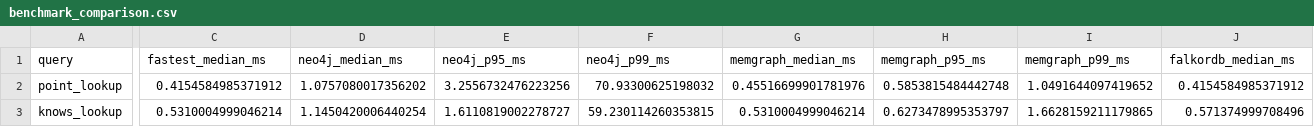
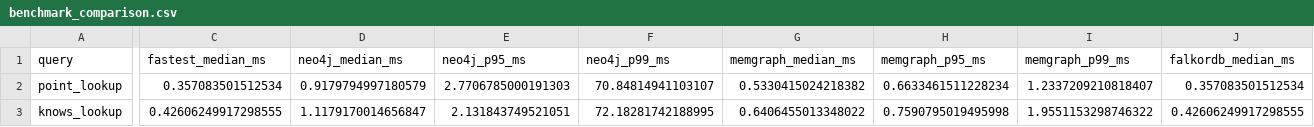
Before and after one commit to BANOTHUROHINI/graph-database-cloud-benchmark, a CSV file: results/benchmark_comparison.csv, drawn as a sheet; only a part is shown, gaps mark what is left out; the diff covers the shown part only; the diff names each change by its address in the sheet, - before the commit and + after, or states it on an @@ line.

```diff
--- a/results/benchmark_comparison.csv
+++ b/results/benchmark_comparison.csv
-C2 (fastest_median_ms): 0.4154584985371912
+C2 (fastest_median_ms): 0.357083501512534
-D2 (neo4j_median_ms): 1.0757080017356202
+D2 (neo4j_median_ms): 0.9179794997180579
-E2 (neo4j_p95_ms): 3.2556732476223256
+E2 (neo4j_p95_ms): 2.7706785000191303
-F2 (neo4j_p99_ms): 70.93300625198032
+F2 (neo4j_p99_ms): 70.84814941103107
-G2 (memgraph_median_ms): 0.45516699901781976
+G2 (memgraph_median_ms): 0.5330415024218382
-H2 (memgraph_p95_ms): 0.5853815484442748
+H2 (memgraph_p95_ms): 0.6633461511228234
-I2 (memgraph_p99_ms): 1.0491644097419652
+I2 (memgraph_p99_ms): 1.2337209210818407
-J2 (falkordb_median_ms): 0.4154584985371912
+J2 (falkordb_median_ms): 0.357083501512534
-C3 (fastest_median_ms): 0.5310004999046214
+C3 (fastest_median_ms): 0.42606249917298555
-D3 (neo4j_median_ms): 1.1450420006440254
+D3 (neo4j_median_ms): 1.1179170014656847
-E3 (neo4j_p95_ms): 1.6110819002278727
+E3 (neo4j_p95_ms): 2.131843749521051
-F3 (neo4j_p99_ms): 59.230114260353815
+F3 (neo4j_p99_ms): 72.18281742188995
-G3 (memgraph_median_ms): 0.5310004999046214
+G3 (memgraph_median_ms): 0.6406455013348022
-H3 (memgraph_p95_ms): 0.6273478995353797
+H3 (memgraph_p95_ms): 0.7590795019495998
-I3 (memgraph_p99_ms): 1.6628159211179865
+I3 (memgraph_p99_ms): 1.9551153298746322
-J3 (falkordb_median_ms): 0.571374999708496
+J3 (falkordb_median_ms): 0.42606249917298555
```
Also changed, not shown: 59 edited cells elsewhere in this file, results/benchmark_raw.csv, results/benchmark_results.csv, 4 other files.
